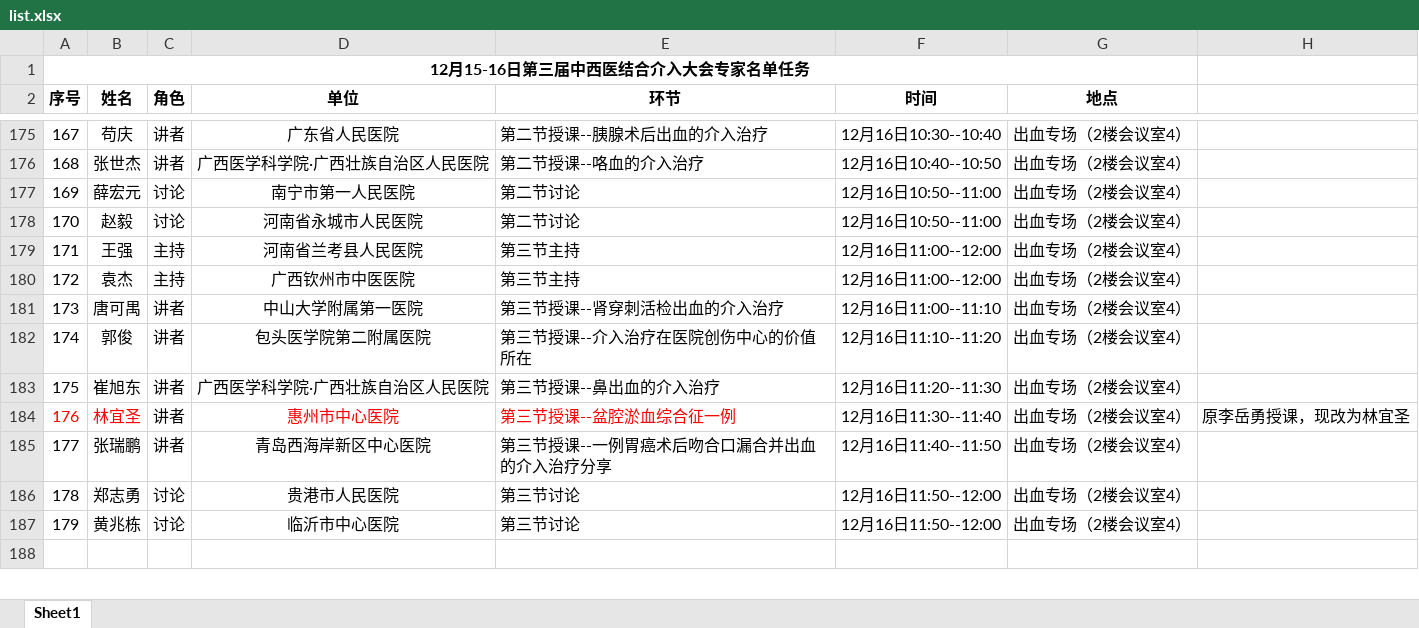
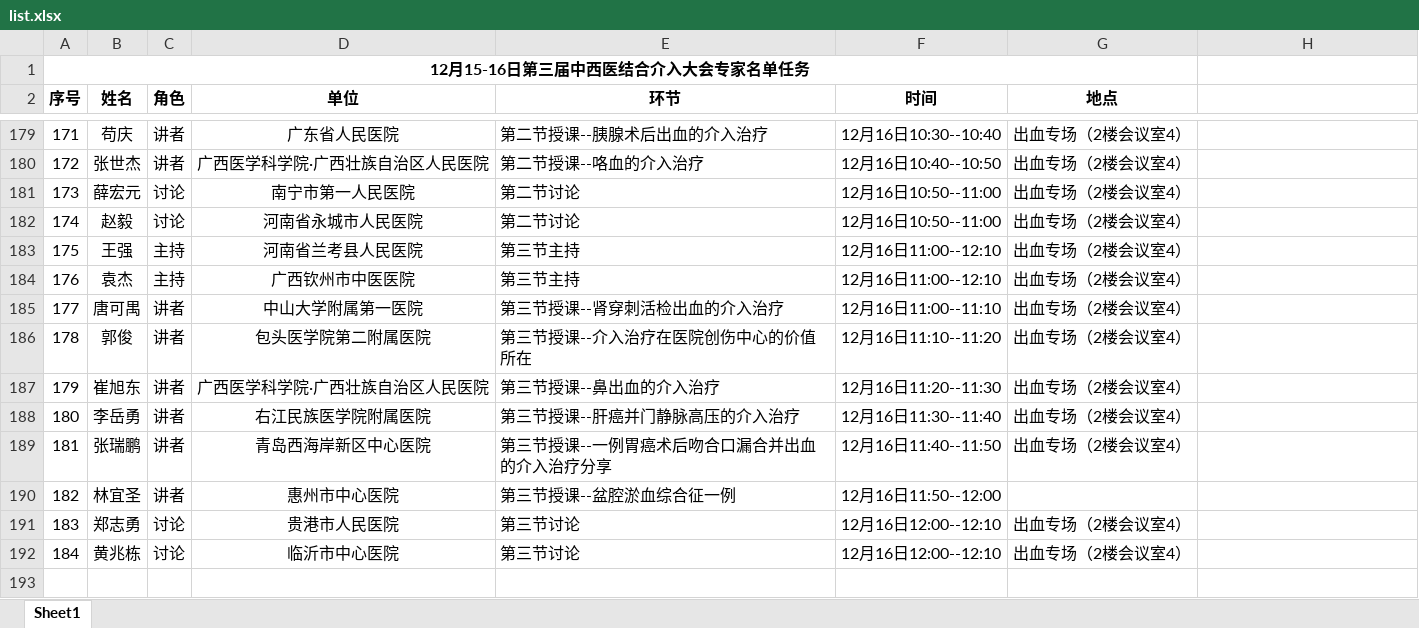
Before and after one commit to lhypoi/ant-design-pro-vue, an Excel workbook: public/medical_forum/list.xlsx, sheet Sheet1, drawn as a sheet; only a part is shown, gaps mark what is left out; values as stored, in another font and other column widths than the file's, no borders; removed rows and columns are numbered as before the commit, all else as after; the diff covers the shown part only; the diff names each change by its address in the sheet, - before the commit and + after, or states it on an @@ line.

```diff
--- a/public/medical_forum/list.xlsx (sheet Sheet1)
+++ b/public/medical_forum/list.xlsx (sheet Sheet1)
@@ column A (序号) renumbered from row 84 down @@
-F183:F184 (时间): 12月16日11:00--12:00
+F183:F184 (时间): 12月16日11:00--12:10
-row 184: 176 | 林宜圣 | 讲者 | 惠州市中心医院 | 第三节授课--盆腔淤血综合征一例 | 12月16日11:30--11:40 | 出血专场（2楼会议室4） | 原李岳勇授课，现改为林宜圣
+row 188: 180 | 李岳勇 | 讲者 | 右江民族医学院附属医院 | 第三节授课--肝癌并门静脉高压的介入治疗 | 12月16日11:30--11:40 | 出血专场（2楼会议室4）
+row 190: 182 | 林宜圣 | 讲者 | 惠州市中心医院 | 第三节授课--盆腔淤血综合征一例 | 12月16日11:50--12:00
-F191:F192 (时间): 12月16日11:50--12:00
+F191:F192 (时间): 12月16日12:00--12:10
```
Also changed, not shown: 6 added rows, 3 removed rows, 54 edited cells, cell formats and merged cells elsewhere in this sheet, 1 other file.
